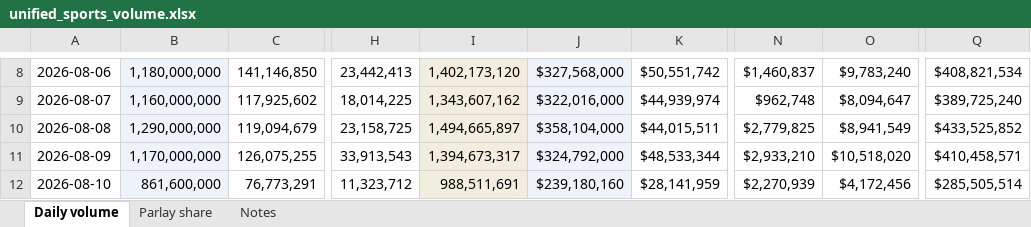
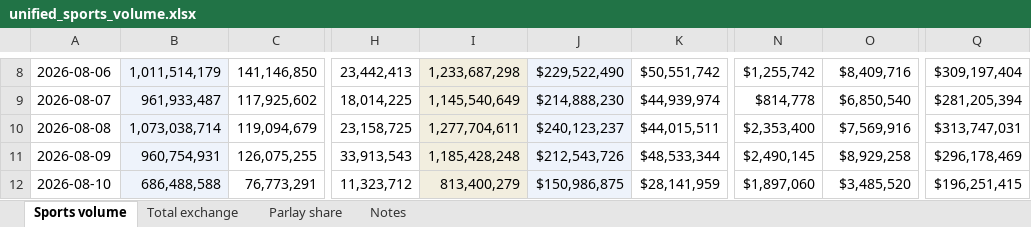
Before and after one commit to yager2/sports-volume, an Excel workbook: unified_sports_volume.xlsx, sheet Sports volume, drawn as a sheet; only a part is shown, gaps mark what is left out; values as stored, in another font and other column widths than the file's, no borders; the diff covers the shown part only; the diff names each change by its address in the sheet, - before the commit and + after, or states it on an @@ line.

Commit message:
Add Total-exchange view alongside Sports view
- pullers (polymarket_us, cdna, rothera) now also emit all-category volume
- unified_sports_volume.py writes unified_sports_volume.csv (sports) +
  unified_total_volume.csv (whole exchange); Kalshi sports = single-leg + parlay
- make_excel.py: 4 tabs (Sports volume / Total exchange / Parlay share / Notes)
- dashboard + methodology updated

```diff
--- a/unified_sports_volume.xlsx (sheet Sports volume)
+++ b/unified_sports_volume.xlsx (sheet Sports volume)
-sheet tab: Daily volume
+sheet tab: Sports volume
+sheet tab: Total exchange
-B8: 1,180,000,000
+B8: 1,011,514,179
-I8: 1,402,173,120
+I8: 1,233,687,298
-J8: $327,568,000
+J8: $229,522,490
-N8: $1,460,837
+N8: $1,255,742
-O8: $9,783,240
+O8: $8,409,716
-Q8: $408,821,534
+Q8: $309,197,404
-B9: 1,160,000,000
+B9: 961,933,487
-I9: 1,343,607,162
+I9: 1,145,540,649
-J9: $322,016,000
+J9: $214,888,230
-N9: $962,748
+N9: $814,778
-O9: $8,094,647
+O9: $6,850,540
-Q9: $389,725,240
+Q9: $281,205,394
-B10: 1,290,000,000
+B10: 1,073,038,714
-I10: 1,494,665,897
+I10: 1,277,704,611
-J10: $358,104,000
+J10: $240,123,237
-N10: $2,779,825
+N10: $2,353,400
-O10: $8,941,549
+O10: $7,569,916
-Q10: $433,525,852
+Q10: $313,747,031
-B11: 1,170,000,000
+B11: 960,754,931
-I11: 1,394,673,317
+I11: 1,185,428,248
-J11: $324,792,000
+J11: $212,543,726
-N11: $2,933,210
+N11: $2,490,145
-O11: $10,518,020
+O11: $8,929,258
-Q11: $410,458,571
+Q11: $296,178,469
-B12: 861,600,000
+B12: 686,488,588
-I12: 988,511,691
+I12: 813,400,279
-J12: $239,180,160
+J12: $150,986,875
-N12: $2,270,939
+N12: $1,897,060
-O12: $4,172,456
+O12: $3,485,520
-Q12: $285,505,514
+Q12: $196,251,415
```
Also changed, not shown: 1 added row and 186 edited cells elsewhere in this sheet, sheet Parlay share, sheet Notes, 25 other files.
